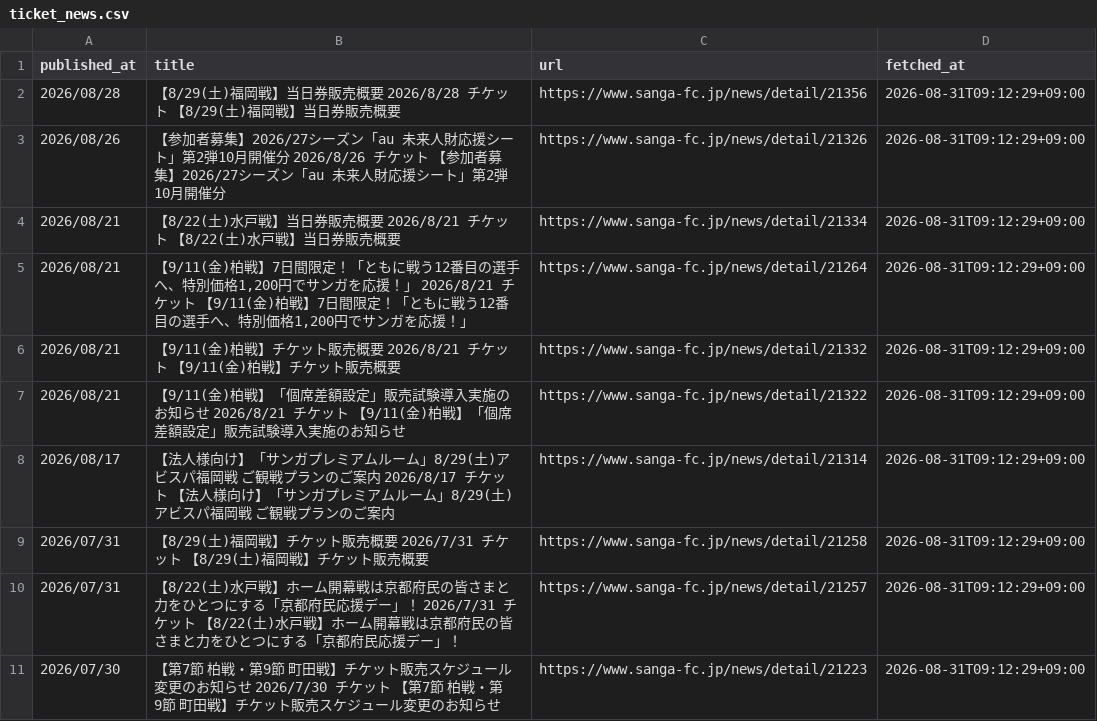
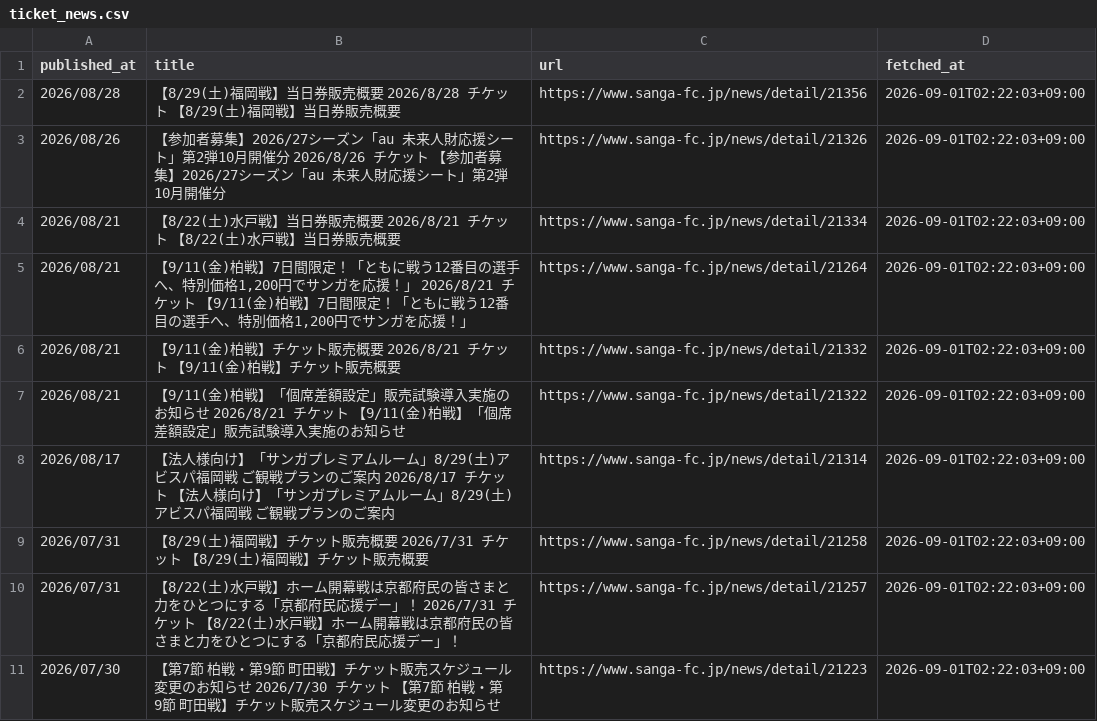
Before and after one commit to bizdocsupport/club-ticket-navi-kyoto, a CSV file: data/ticket_news.csv, drawn as a sheet.

```diff
--- a/data/ticket_news.csv
+++ b/data/ticket_news.csv
@@ -1,11 +1,11 @@
 published_at,title,url,fetched_at
-2026/08/28,【8/29(土)福岡戦】当日券販売概要 2026/8/28 チケット 【8/29(土)福岡戦】当日券販売概要,https://www.sanga-fc.jp/news/detail/21356,2026-08-31T09:12:29+09:00
-2026/08/26,【参加者募集】2026/27シーズン「au 未来人財応援シート」第2弾10月開催分 2026/8/26 チケット 【参加者募集】2026/27シーズン「au 未来人財応援シート」第2弾10月開催分,https://www.sanga-fc.jp/news/detail/21326,2026-08-31T09:12:29+09:00
-2026/08/21,【8/22(土)水戸戦】当日券販売概要 2026/8/21 チケット 【8/22(土)水戸戦】当日券販売概要,https://www.sanga-fc.jp/news/detail/21334,2026-08-31T09:12:29+09:00
-2026/08/21,"【9/11(金)柏戦】7日間限定！「ともに戦う12番目の選手へ、特別価格1,200円でサンガを応援！」 2026/8/21 チケット 【9/11(金)柏戦】7日間限定！「ともに戦う12番目の選手へ、特別価格1,200円でサンガを応援！」",https://www.sanga-fc.jp/news/detail/21264,2026-08-31T09:12:29+09:00
-2026/08/21,【9/11(金)柏戦】チケット販売概要 2026/8/21 チケット 【9/11(金)柏戦】チケット販売概要,https://www.sanga-fc.jp/news/detail/21332,2026-08-31T09:12:29+09:00
-2026/08/21,【9/11(金)柏戦】「個席差額設定」販売試験導入実施のお知らせ 2026/8/21 チケット 【9/11(金)柏戦】「個席差額設定」販売試験導入実施のお知らせ,https://www.sanga-fc.jp/news/detail/21322,2026-08-31T09:12:29+09:00
-2026/08/17,【法人様向け】「サンガプレミアムルーム」8/29(土)アビスパ福岡戦 ご観戦プランのご案内 2026/8/17 チケット 【法人様向け】「サンガプレミアムルーム」8/29(土)アビスパ福岡戦 ご観戦プランのご案内,https://www.sanga-fc.jp/news/detail/21314,2026-08-31T09:12:29+09:00
-2026/07/31,【8/29(土)福岡戦】チケット販売概要 2026/7/31 チケット 【8/29(土)福岡戦】チケット販売概要,https://www.sanga-fc.jp/news/detail/21258,2026-08-31T09:12:29+09:00
-2026/07/31,【8/22(土)水戸戦】ホーム開幕戦は京都府民の皆さまと力をひとつにする「京都府民応援デー」！ 2026/7/31 チケット 【8/22(土)水戸戦】ホーム開幕戦は京都府民の皆さまと力をひとつにする「京都府民応援デー」！,https://www.sanga-fc.jp/news/detail/21257,2026-08-31T09:12:29+09:00
-2026/07/30,【第7節 柏戦・第9節 町田戦】チケット販売スケジュール変更のお知らせ 2026/7/30 チケット 【第7節 柏戦・第9節 町田戦】チケット販売スケジュール変更のお知らせ,https://www.sanga-fc.jp/news/detail/21223,2026-08-31T09:12:29+09:00
+2026/08/28,【8/29(土)福岡戦】当日券販売概要 2026/8/28 チケット 【8/29(土)福岡戦】当日券販売概要,https://www.sanga-fc.jp/news/detail/21356,2026-09-01T02:22:03+09:00
+2026/08/26,【参加者募集】2026/27シーズン「au 未来人財応援シート」第2弾10月開催分 2026/8/26 チケット 【参加者募集】2026/27シーズン「au 未来人財応援シート」第2弾10月開催分,https://www.sanga-fc.jp/news/detail/21326,2026-09-01T02:22:03+09:00
+2026/08/21,【8/22(土)水戸戦】当日券販売概要 2026/8/21 チケット 【8/22(土)水戸戦】当日券販売概要,https://www.sanga-fc.jp/news/detail/21334,2026-09-01T02:22:03+09:00
+2026/08/21,"【9/11(金)柏戦】7日間限定！「ともに戦う12番目の選手へ、特別価格1,200円でサンガを応援！」 2026/8/21 チケット 【9/11(金)柏戦】7日間限定！「ともに戦う12番目の選手へ、特別価格1,200円でサンガを応援！」",https://www.sanga-fc.jp/news/detail/21264,2026-09-01T02:22:03+09:00
+2026/08/21,【9/11(金)柏戦】チケット販売概要 2026/8/21 チケット 【9/11(金)柏戦】チケット販売概要,https://www.sanga-fc.jp/news/detail/21332,2026-09-01T02:22:03+09:00
+2026/08/21,【9/11(金)柏戦】「個席差額設定」販売試験導入実施のお知らせ 2026/8/21 チケット 【9/11(金)柏戦】「個席差額設定」販売試験導入実施のお知らせ,https://www.sanga-fc.jp/news/detail/21322,2026-09-01T02:22:03+09:00
+2026/08/17,【法人様向け】「サンガプレミアムルーム」8/29(土)アビスパ福岡戦 ご観戦プランのご案内 2026/8/17 チケット 【法人様向け】「サンガプレミアムルーム」8/29(土)アビスパ福岡戦 ご観戦プランのご案内,https://www.sanga-fc.jp/news/detail/21314,2026-09-01T02:22:03+09:00
+2026/07/31,【8/29(土)福岡戦】チケット販売概要 2026/7/31 チケット 【8/29(土)福岡戦】チケット販売概要,https://www.sanga-fc.jp/news/detail/21258,2026-09-01T02:22:03+09:00
+2026/07/31,【8/22(土)水戸戦】ホーム開幕戦は京都府民の皆さまと力をひとつにする「京都府民応援デー」！ 2026/7/31 チケット 【8/22(土)水戸戦】ホーム開幕戦は京都府民の皆さまと力をひとつにする「京都府民応援デー」！,https://www.sanga-fc.jp/news/detail/21257,2026-09-01T02:22:03+09:00
+2026/07/30,【第7節 柏戦・第9節 町田戦】チケット販売スケジュール変更のお知らせ 2026/7/30 チケット 【第7節 柏戦・第9節 町田戦】チケット販売スケジュール変更のお知らせ,https://www.sanga-fc.jp/news/detail/21223,2026-09-01T02:22:03+09:00
```
Also changed, not shown: data/matches.csv, 1 other file.
